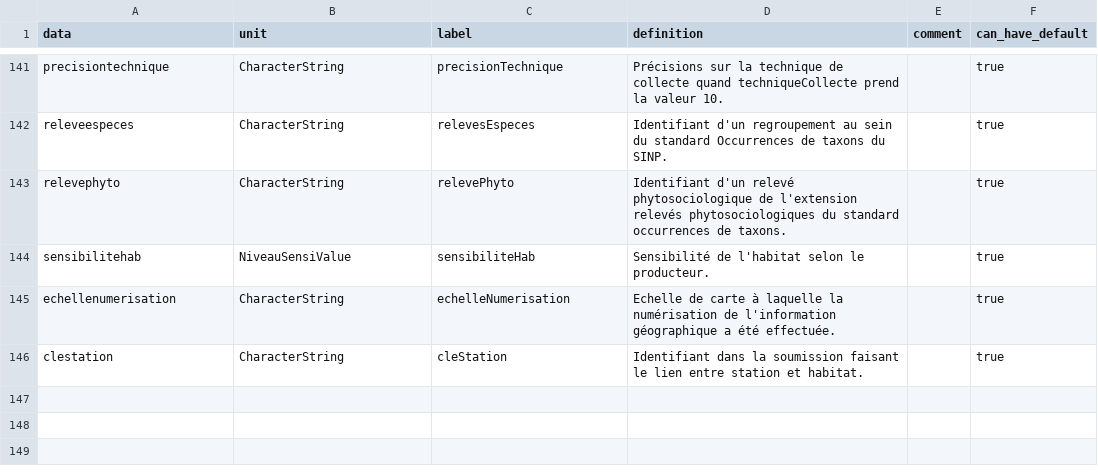
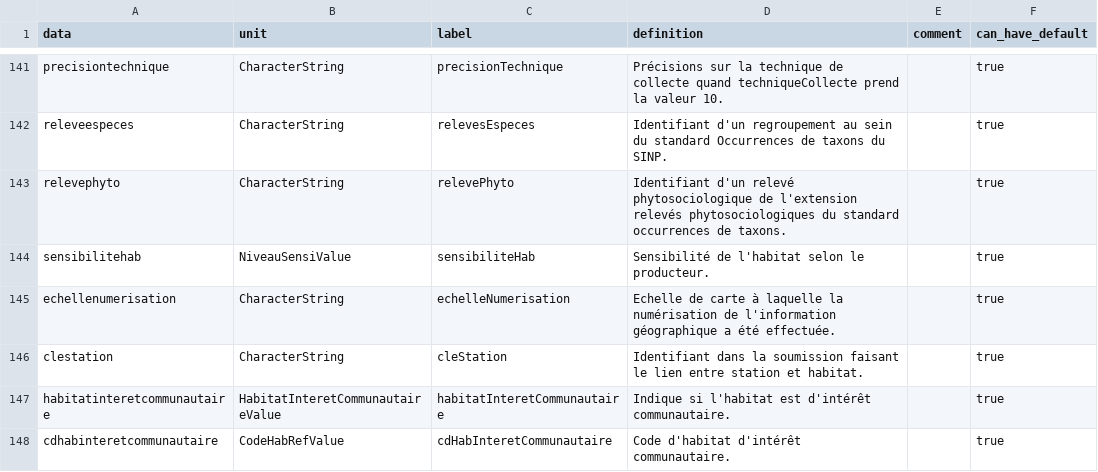
Before and after one commit to SINP-GINCO/ginco, a CSV file: database/init/metadata/data.csv, drawn as a sheet; only a part is shown, gaps mark what is left out.

Commit message:
[#1784] add habitatInteretCommunautaire in model

```diff
--- a/database/init/metadata/data.csv
+++ b/database/init/metadata/data.csv
@@ -146 +146,3 @@ echellenumerisation;CharacterString;echelleNumerisation;Echelle de carte à laqu
 clestation;CharacterString;cleStation;Identifiant dans la soumission faisant le lien entre station et habitat.;;true
+habitatinteretcommunautaire;HabitatInteretCommunautaireValue;habitatInteretCommunautaire;Indique si l'habitat est d'intérêt communautaire.;;true
+cdhabinteretcommunautaire;CodeHabRefValue;cdHabInteretCommunautaire;Code d'habitat d'intérêt communautaire.;;true
```
Also changed, not shown: database/init/metadata/dynamode.csv, database/init/metadata/file_field.csv, 4 other files.
